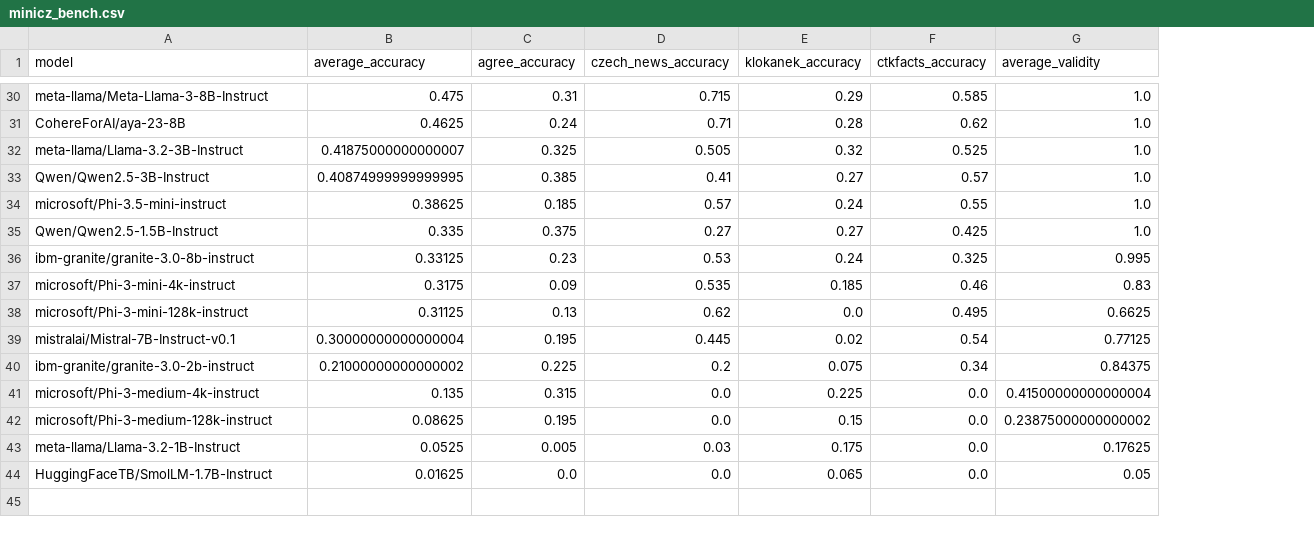
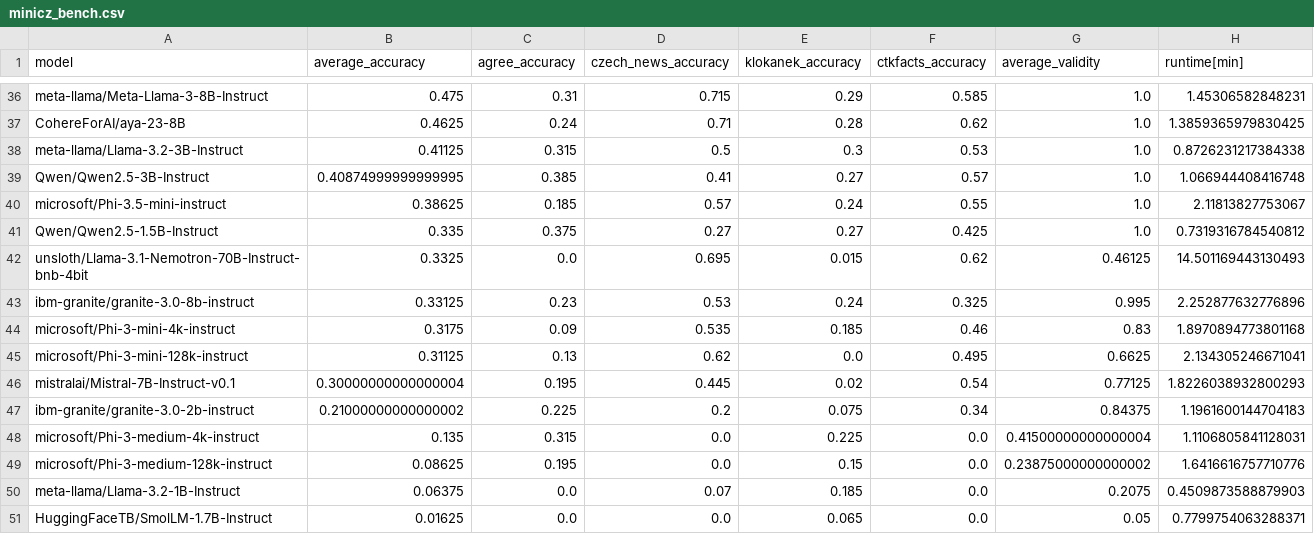
Before and after one commit to simecek/MiniCzechBenchmark, a CSV file: minicz_bench.csv, drawn as a sheet; only a part is shown, gaps mark what is left out; addresses are those after the commit; the diff covers the shown part only; the diff names each change by its address in the sheet, - before the commit and + after, or states it on an @@ line.

```diff
--- a/minicz_bench.csv
+++ b/minicz_bench.csv
+column H (runtime[min]), rows 36-41: 1.45306582848231 | 1.3859365979830425 | 0.8726231217384338 | 1.066944408416748 | 2.11813827753067 | 0.7319316784540812; rows 43-51: 2.252877632776896 | 1.8970894773801168 | 2.134305246671041 | 1.8226038932800293 | 1.1961600144704183 | 1.1106805841128031 | 1.6416616757710776 | 0.4509873588879903 | 0.7799754063288371
-B38 (average_accuracy): 0.41875000000000007
+B38 (average_accuracy): 0.41125
-C38 (agree_accuracy): 0.325
+C38 (agree_accuracy): 0.315
-D38 (czech_news_accuracy): 0.505
+D38 (czech_news_accuracy): 0.5
-E38 (klokanek_accuracy): 0.32
+E38 (klokanek_accuracy): 0.3
-F38 (ctkfacts_accuracy): 0.525
+F38 (ctkfacts_accuracy): 0.53
+row 42: unsloth/Llama-3.1-Nemotron-70B-Instruct-bnb-4bit | 0.3325 | 0.0 | 0.695 | 0.015 | 0.62 | 0.46125 | 14.501169443130493
-B50 (average_accuracy): 0.0525
+B50 (average_accuracy): 0.06375
-C50 (agree_accuracy): 0.005
+C50 (agree_accuracy): 0.0
-D50 (czech_news_accuracy): 0.03
+D50 (czech_news_accuracy): 0.07
-E50 (klokanek_accuracy): 0.175
+E50 (klokanek_accuracy): 0.185
-G50 (average_validity): 0.17625
+G50 (average_validity): 0.2075
```
Also changed, not shown: 9 added rows, 3 removed rows and 6 edited cells elsewhere in this file, 51 other files.
